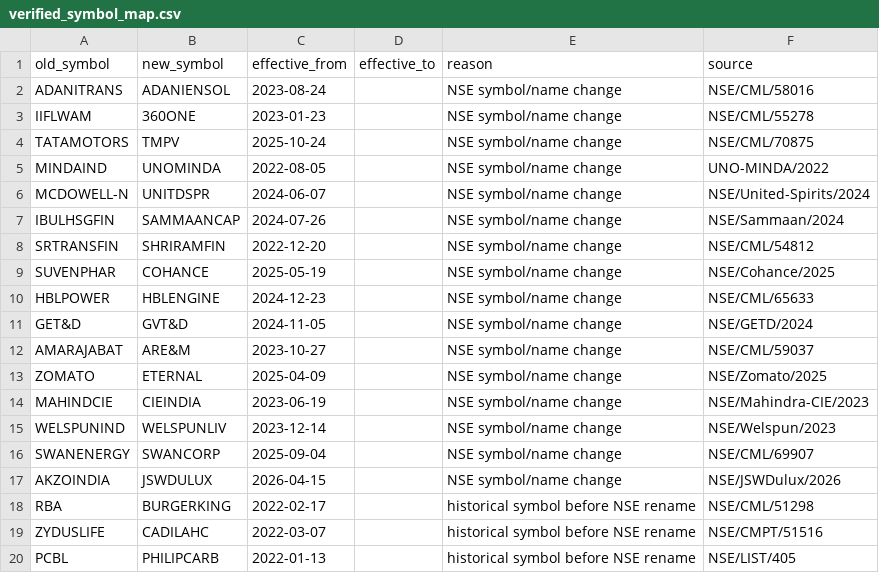
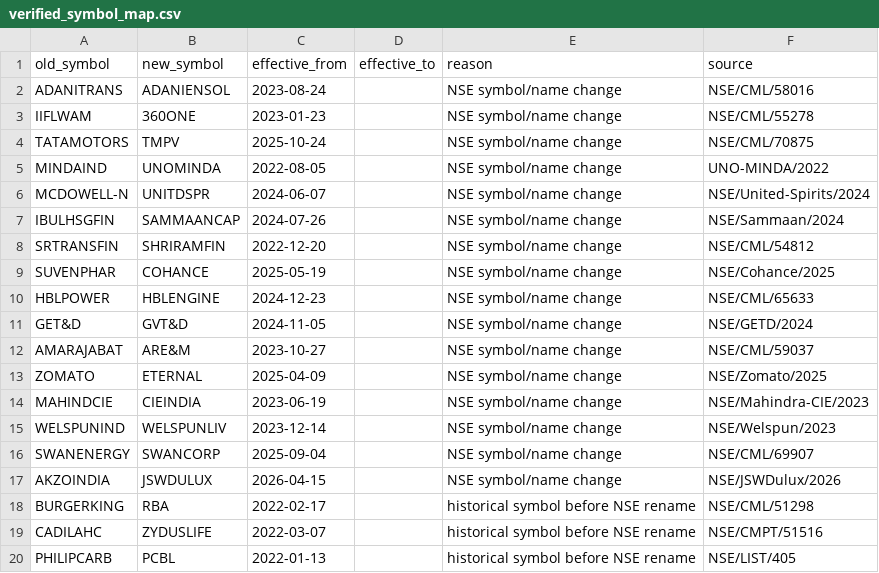
Before and after one commit to rohitnanda016/quant_analysis, a CSV file: data/input/verified_symbol_map.csv, drawn as a sheet.

Commit message:
Fix historical symbol mapping direction

```diff
--- a/data/input/verified_symbol_map.csv
+++ b/data/input/verified_symbol_map.csv
@@ -17,4 +17,4 @@ SWANENERGY,SWANCORP,2025-09-04,,NSE symbol/name change,NSE/CML/69907
 AKZOINDIA,JSWDULUX,2026-04-15,,NSE symbol/name change,NSE/JSWDulux/2026
-RBA,BURGERKING,2022-02-17,,historical symbol before NSE rename,NSE/CML/51298
-ZYDUSLIFE,CADILAHC,2022-03-07,,historical symbol before NSE rename,NSE/CMPT/51516
-PCBL,PHILIPCARB,2022-01-13,,historical symbol before NSE rename,NSE/LIST/405
+BURGERKING,RBA,2022-02-17,,historical symbol before NSE rename,NSE/CML/51298
+CADILAHC,ZYDUSLIFE,2022-03-07,,historical symbol before NSE rename,NSE/CMPT/51516
+PHILIPCARB,PCBL,2022-01-13,,historical symbol before NSE rename,NSE/LIST/405
```
